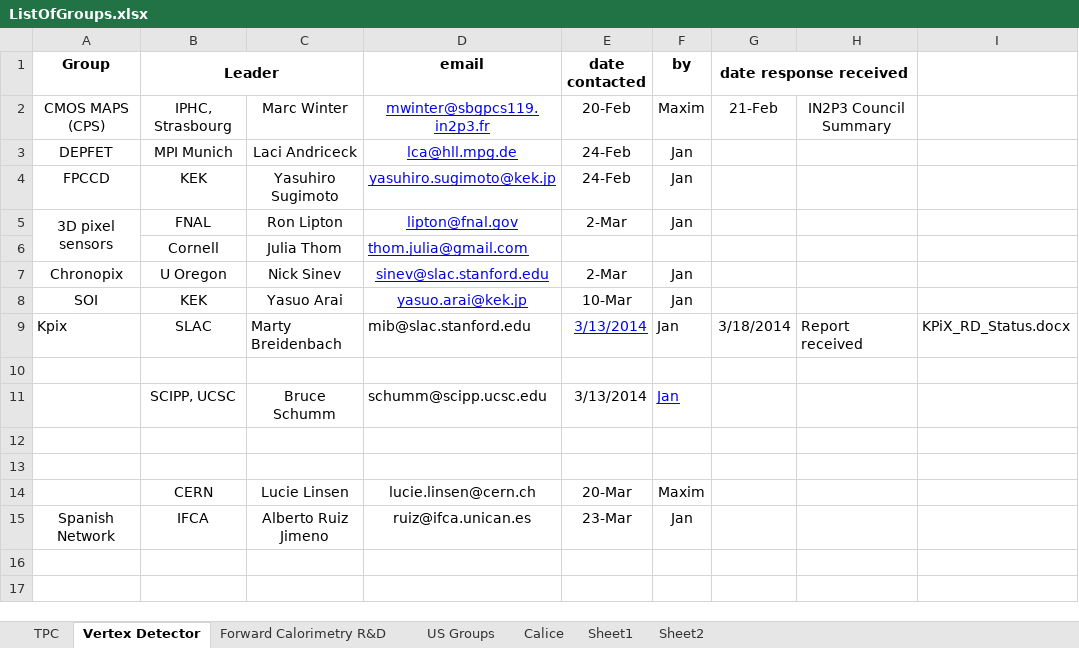
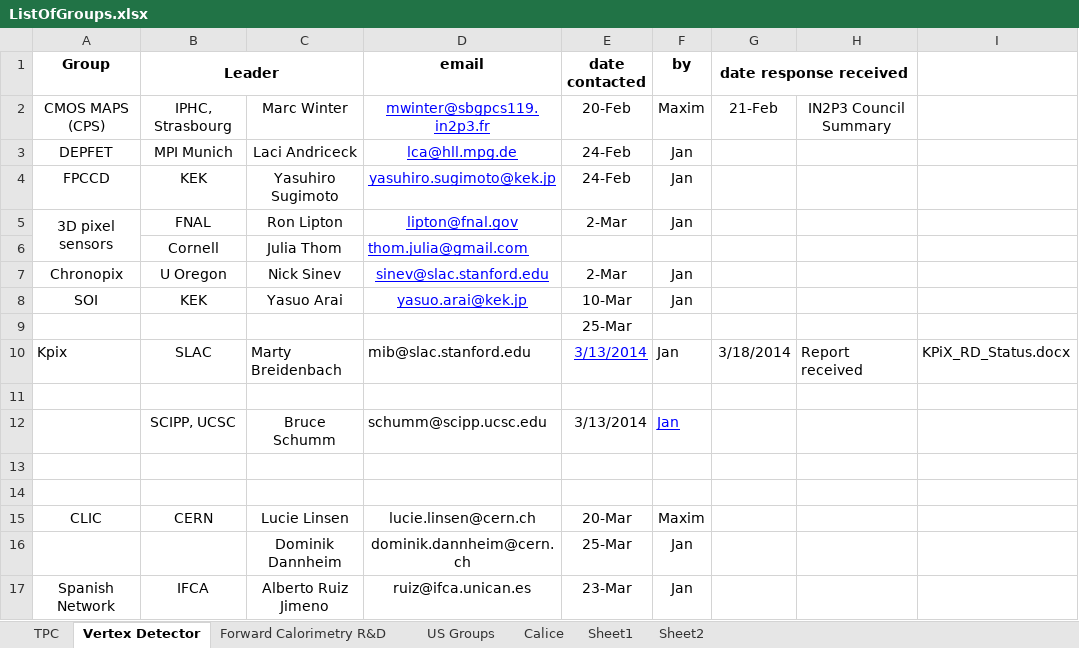
Before and after one commit to jstrube/LinearColliderDetectorRnD, an Excel workbook: ListOfGroups.xlsx, sheet Vertex Detector, drawn as a sheet; values as stored, in another font and other column widths than the file's, no borders; addresses are those after the commit; the diff names each change by its address in the sheet, - before the commit and + after, or states it on an @@ line.

Commit message:
Updates to the list of contacted groups
git-svn-id: svn+ssh://svn.cern.ch/reps/jansvn/trunk/lcDetRnD@508 4525493e-7705-40b1-a816-d608a930855b

```diff
--- a/ListOfGroups.xlsx (sheet Vertex Detector)
+++ b/ListOfGroups.xlsx (sheet Vertex Detector)
+row 9:  |  |  |  | 25-Mar
-A15 (Group): (empty)
+A15 (Group): CLIC
+row 16:  |  | Dominik Dannheim | dominik.dannheim@cern.ch | 25-Mar | Jan
```
Also changed, not shown: sheet Calice, sheet TPC.
